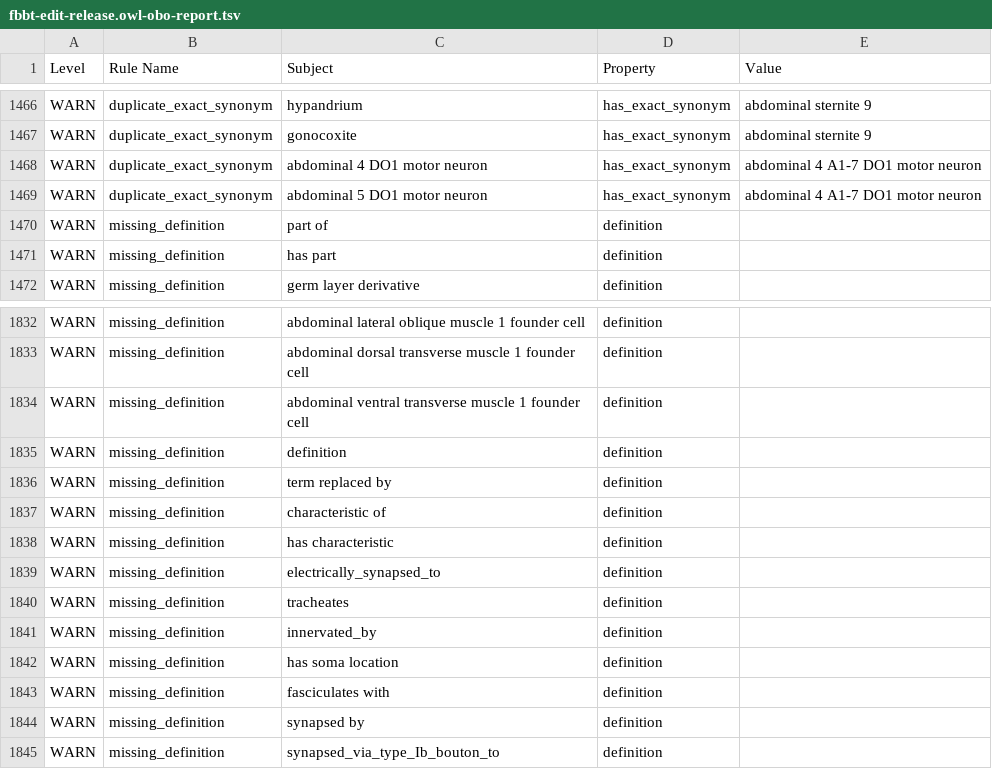
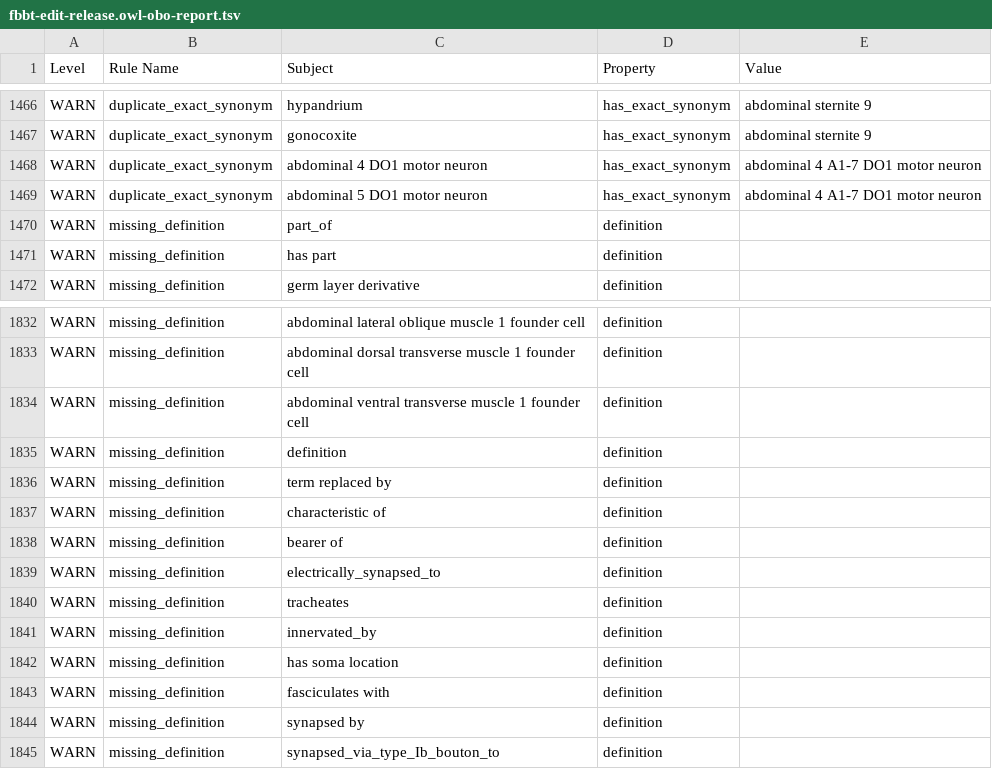
Before and after one commit to FlyBase/drosophila-anatomy-developmental-ontology, a TSV file: reports/fbbt-edit-release.owl-obo-report.tsv, drawn as a sheet; only a part is shown, gaps mark what is left out.

Commit message:
release files 2021-07-09

```diff
--- a/reports/fbbt-edit-release.owl-obo-report.tsv
+++ b/reports/fbbt-edit-release.owl-obo-report.tsv
@@ -1469,3 +1469,3 @@ WARN	duplicate_exact_synonym	abdominal 4 DO1 motor neuron	has_exact_synonym	abdo
 WARN	duplicate_exact_synonym	abdominal 5 DO1 motor neuron	has_exact_synonym	abdominal 4 A1-7 DO1 motor neuron
-WARN	missing_definition	part of	definition	
+WARN	missing_definition	part_of	definition	
 WARN	missing_definition	has part	definition	
@@ -1837,3 +1837,3 @@ WARN	missing_definition	term replaced by	definition
 WARN	missing_definition	characteristic of	definition	
-WARN	missing_definition	has characteristic	definition	
+WARN	missing_definition	bearer of	definition	
 WARN	missing_definition	electrically_synapsed_to	definition	
```
Also changed, not shown: src/ontology/reports/fbbt-edit-release.owl-obo-report.tsv, 37 other files.
